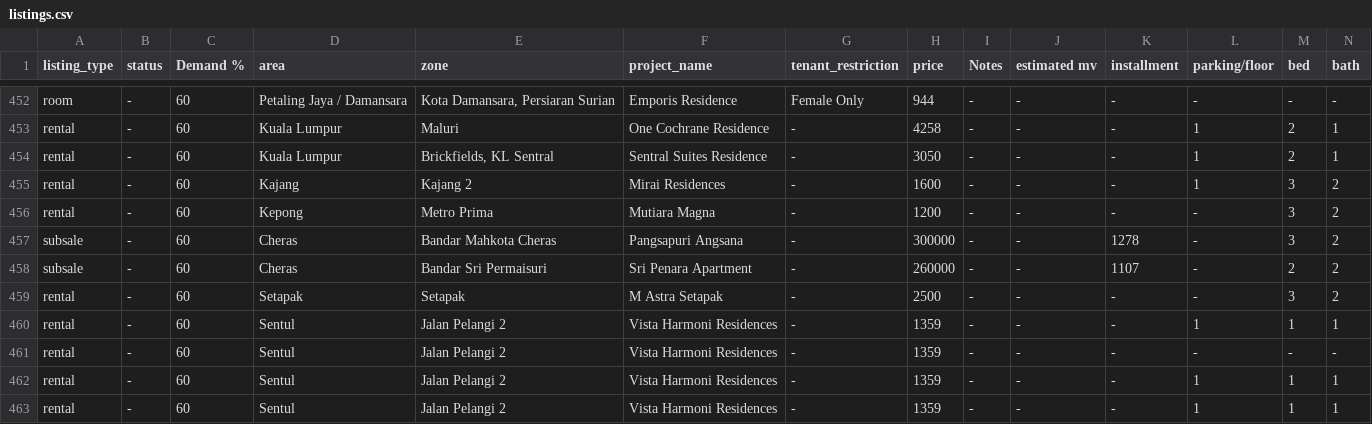
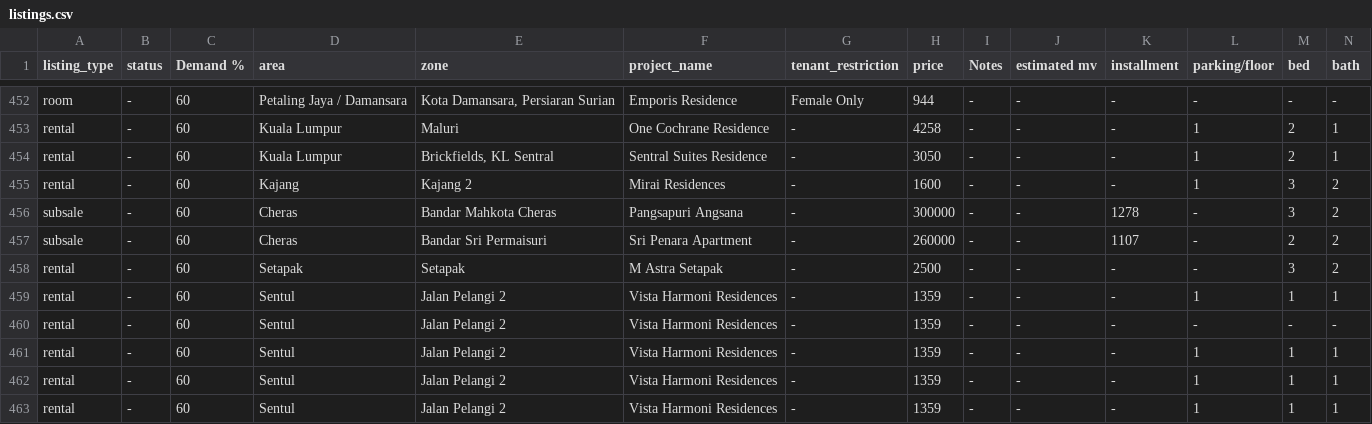
Before and after one commit to mahandanz/haniproperties, a CSV file: listings.csv, drawn as a sheet; only a part is shown, gaps mark what is left out; the shorter side is filled out with more unchanged rows; rows hold the shown columns only; the diff names each change by its address in the sheet, - before the commit and + after, or states it on an @@ line.

```diff
--- a/listings.csv
+++ b/listings.csv
-row 456: rental | - | 60 | Kepong | Metro Prima | Mutiara Magna | - | 1200 | - | - | - | - | 3 | 2
```
Also changed, not shown: 1 other file.
